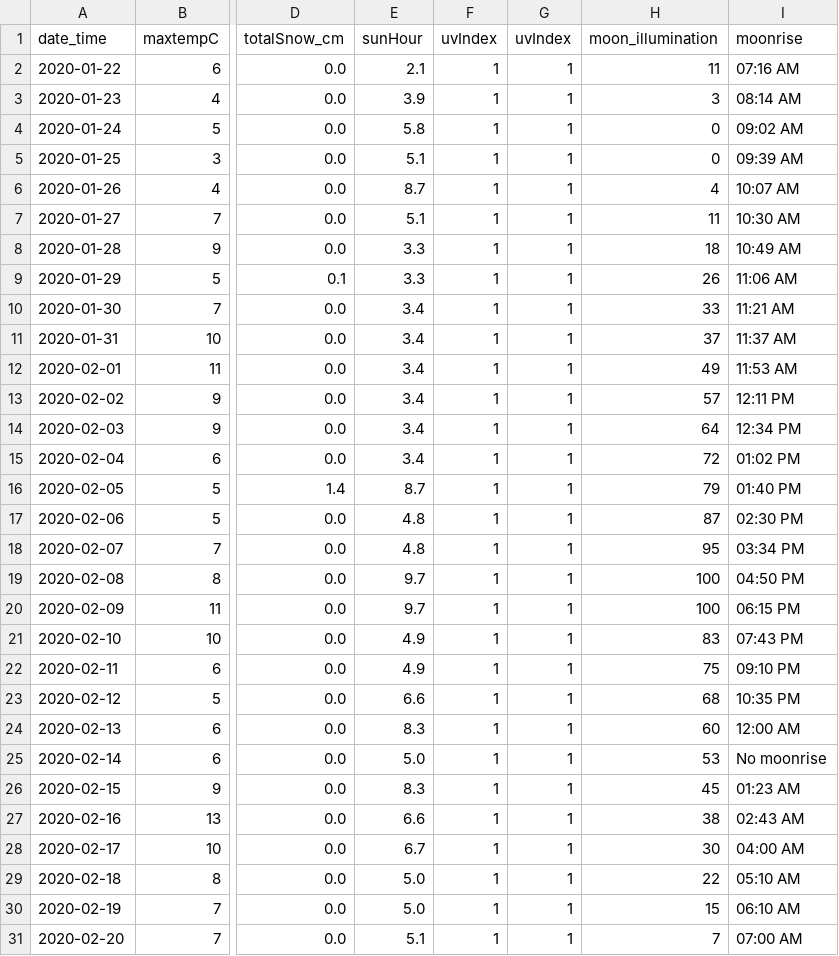
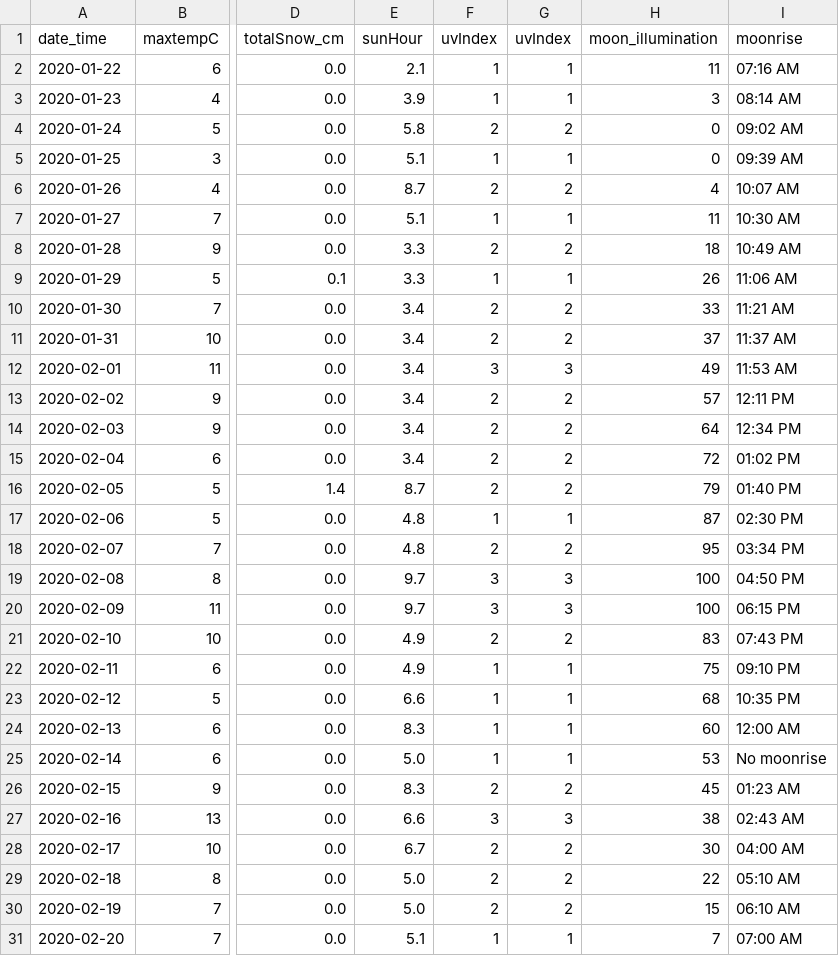
Before and after one commit to matthiasboeker/Covid_19_Forecast, a CSV file: Data/weather/germany/Germany.csv, drawn as a sheet; only a part is shown, gaps mark what is left out; the diff covers the shown part only; the diff names each change by its address in the sheet, - before the commit and + after, or states it on an @@ line.

Commit message:
weather data uploaded

```diff
--- a/Data/weather/germany/Germany.csv
+++ b/Data/weather/germany/Germany.csv
-F4 (uvIndex): 1
+F4 (uvIndex): 2
-G4 (uvIndex): 1
+G4 (uvIndex): 2
-F6 (uvIndex): 1
+F6 (uvIndex): 2
-G6 (uvIndex): 1
+G6 (uvIndex): 2
-F8 (uvIndex): 1
+F8 (uvIndex): 2
-G8 (uvIndex): 1
+G8 (uvIndex): 2
-F10:F11 (uvIndex): 1
+F10:F11 (uvIndex): 2
-G10:G11 (uvIndex): 1
+G10:G11 (uvIndex): 2
-F12 (uvIndex): 1
+F12 (uvIndex): 3
-G12 (uvIndex): 1
+G12 (uvIndex): 3
-F13:F16 (uvIndex): 1
+F13:F16 (uvIndex): 2
-G13:G16 (uvIndex): 1
+G13:G16 (uvIndex): 2
-F18 (uvIndex): 1
+F18 (uvIndex): 2
-G18 (uvIndex): 1
+G18 (uvIndex): 2
-F19:F20 (uvIndex): 1
+F19:F20 (uvIndex): 3
-G19:G20 (uvIndex): 1
+G19:G20 (uvIndex): 3
-F21 (uvIndex): 1
+F21 (uvIndex): 2
-G21 (uvIndex): 1
+G21 (uvIndex): 2
-F26 (uvIndex): 1
+F26 (uvIndex): 2
-G26 (uvIndex): 1
+G26 (uvIndex): 2
-F27 (uvIndex): 1
+F27 (uvIndex): 3
-G27 (uvIndex): 1
+G27 (uvIndex): 3
-F28:F30 (uvIndex): 1
+F28:F30 (uvIndex): 2
-G28:G30 (uvIndex): 1
+G28:G30 (uvIndex): 2
```
Also changed, not shown: 78 edited cells elsewhere in this file.
